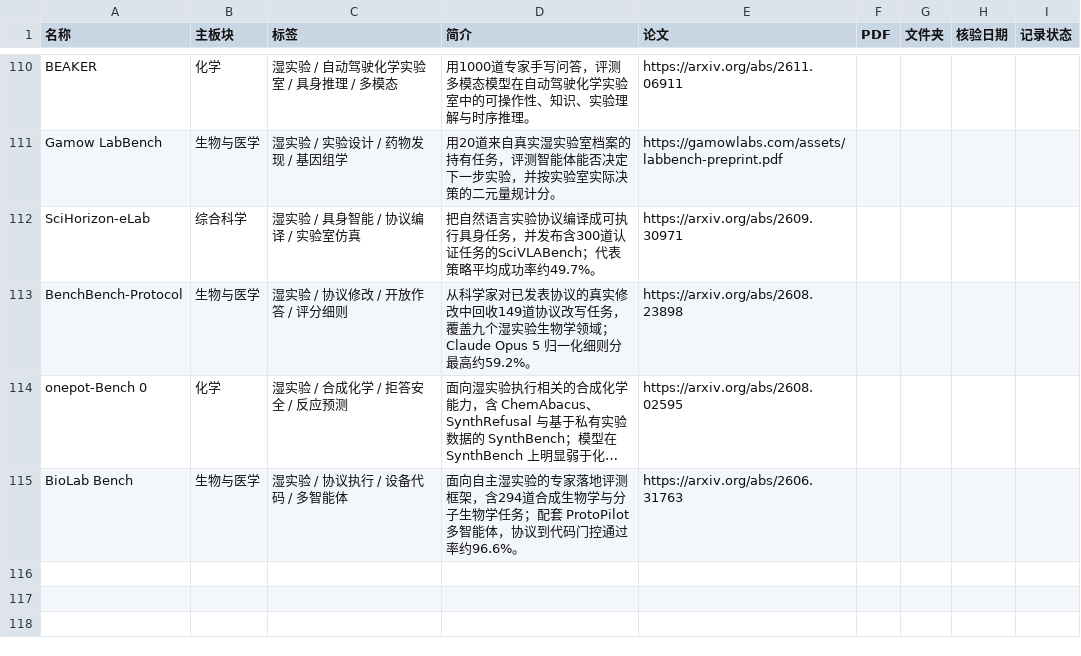
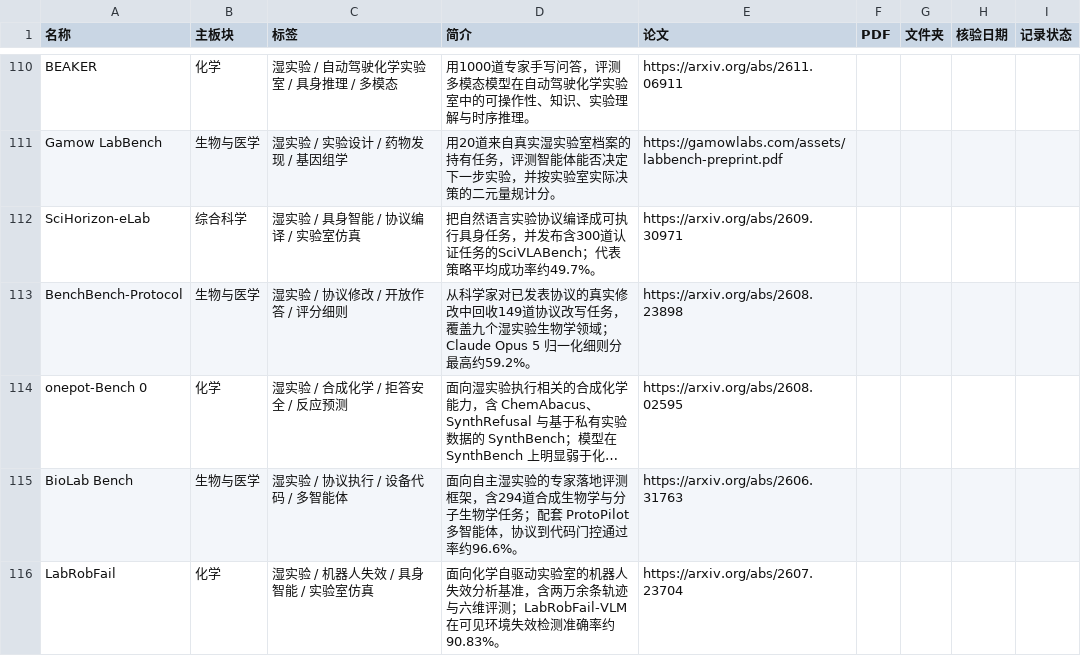
Before and after one commit to ZiChenWang114514/benchmark-atlas, a CSV file: data/master-index.csv, drawn as a sheet; only a part is shown, gaps mark what is left out; long unchanged cells end in …; the diff names each change by its address in the sheet, - before the commit and + after, or states it on an @@ line.

Commit message:
Add LabRobFail dossier

```diff
--- a/data/master-index.csv
+++ b/data/master-index.csv
+row 116: LabRobFail | 化学 | 湿实验 / 机器人失效 / 具身智能 / 实验室仿真 | 面向化学自驱动实验室的机器人失效分析基准，含两万余条轨迹与六维评测；LabRobFail-VLM 在可见环境失效检测准确率约90.83%。 | https://arxiv.org/abs/2607.23704
```
Also changed, not shown: 7 other files.
